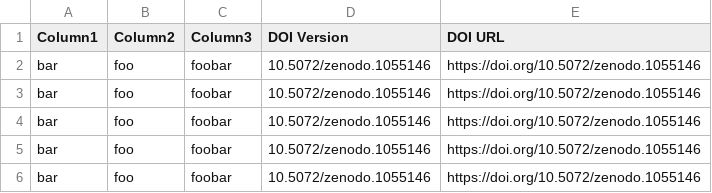
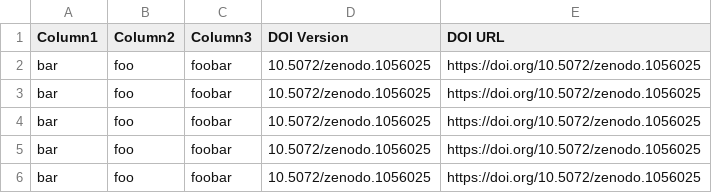
Before and after one commit to kykrueger/zenodo-actions, a CSV file: demo.csv, drawn as a sheet.

Commit message:
add commit to end of zenodo release

```diff
--- a/demo.csv
+++ b/demo.csv
@@ -1,6 +1,6 @@
 Column1, Column2, Column3, DOI Version, DOI URL
-bar, foo, foobar, 10.5072/zenodo.1055146, https://doi.org/10.5072/zenodo.1055146
-bar, foo, foobar, 10.5072/zenodo.1055146, https://doi.org/10.5072/zenodo.1055146
-bar, foo, foobar, 10.5072/zenodo.1055146, https://doi.org/10.5072/zenodo.1055146
-bar, foo, foobar, 10.5072/zenodo.1055146, https://doi.org/10.5072/zenodo.1055146
-bar, foo, foobar, 10.5072/zenodo.1055146, https://doi.org/10.5072/zenodo.1055146
+bar, foo, foobar, 10.5072/zenodo.1056025, https://doi.org/10.5072/zenodo.1056025
+bar, foo, foobar, 10.5072/zenodo.1056025, https://doi.org/10.5072/zenodo.1056025
+bar, foo, foobar, 10.5072/zenodo.1056025, https://doi.org/10.5072/zenodo.1056025
+bar, foo, foobar, 10.5072/zenodo.1056025, https://doi.org/10.5072/zenodo.1056025
+bar, foo, foobar, 10.5072/zenodo.1056025, https://doi.org/10.5072/zenodo.1056025
```
Also changed, not shown: 1 other file.
